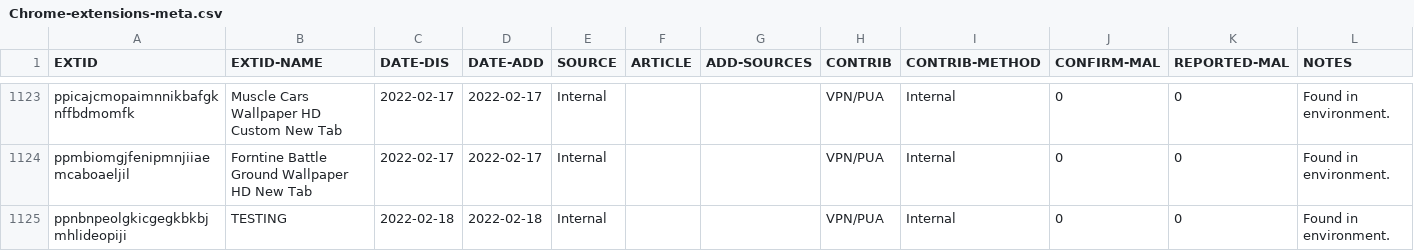
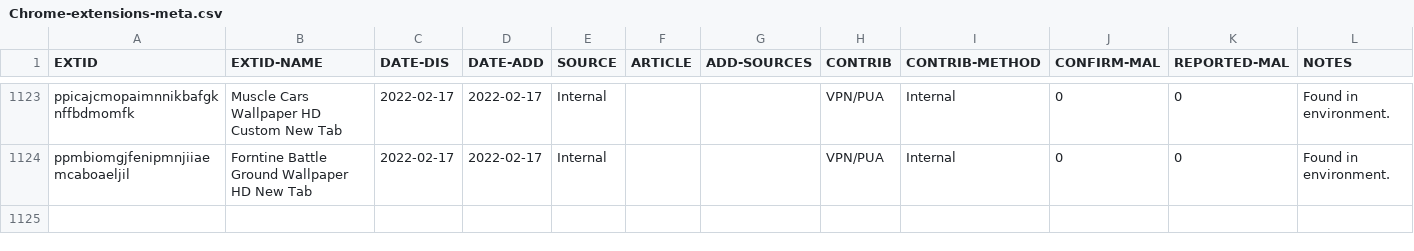
Before and after one commit to Nexx1c/Our_Testing_Repo, a CSV file: IOC Lists/Chrome-extensions-meta.csv, drawn as a sheet; only a part is shown, gaps mark what is left out.

Commit message:
Update Chrome-extensions-meta.csv

```diff
--- a/IOC Lists/Chrome-extensions-meta.csv
+++ b/IOC Lists/Chrome-extensions-meta.csv
@@ -1124,2 +1124 @@ ppicajcmopaimnnikbafgknffbdmomfk,"Muscle Cars Wallpaper HD Custom New Tab",2022-
 ppmbiomgjfenipmnjiiaemcaboaeljil,"Forntine Battle Ground Wallpaper HD New Tab",2022-02-17,2022-02-17,Internal,,,VPN/PUA,Internal,0,0,Found in environment.
-ppnbnpeolgkicgegkbkbjmhlideopiji,"TESTING",2022-02-18,2022-02-18,Internal,,,VPN/PUA,Internal,0,0,Found in environment.
```
